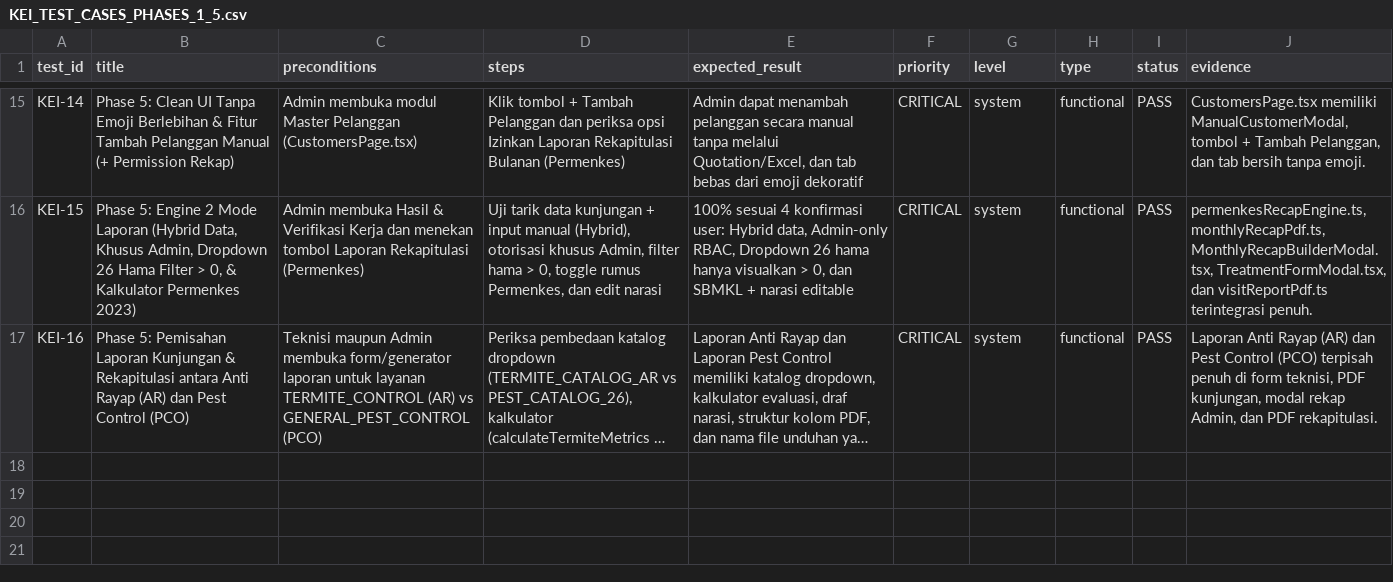
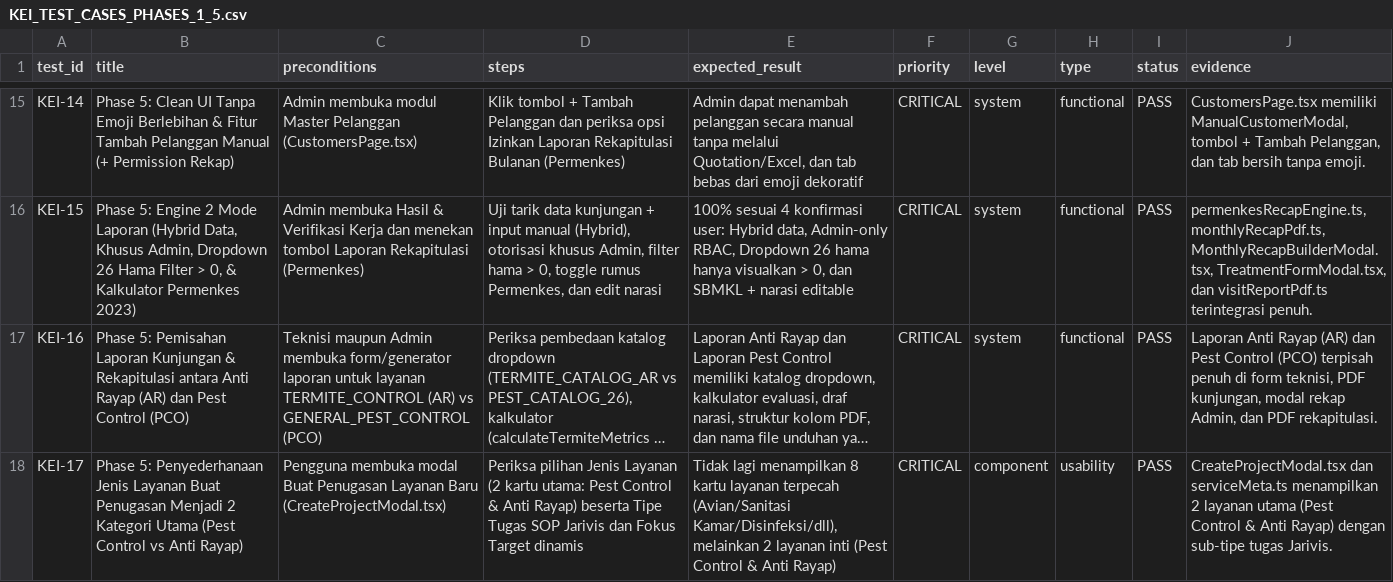
Before and after one commit to guci-sketch/Guci-App, a CSV file: docs/KEI_TEST_CASES_PHASES_1_5.csv, drawn as a sheet; only a part is shown, gaps mark what is left out; long unchanged cells end in …; the diff names each change by its address in the sheet, - before the commit and + after, or states it on an @@ line.

```diff
--- a/docs/KEI_TEST_CASES_PHASES_1_5.csv
+++ b/docs/KEI_TEST_CASES_PHASES_1_5.csv
+row 18: KEI-17 | Phase 5: Penyederhanaan Jenis Layanan Buat Penugasan Menjadi 2 Kategori Utama (Pest Control vs Anti Rayap) | Pengguna membuka modal Buat Penugasan Layanan Baru (CreateProjectModal.tsx) | Periksa pilihan Jenis Layanan (2 kartu utama: Pest Control & Anti Rayap) beserta Tipe Tugas SOP Jarivis dan Fokus Target dinamis | Tidak lagi menampilkan 8 kartu layanan terpecah (Avian/Sanitasi Kamar/Disinfeksi/dll), melainkan 2 layanan inti (Pest Control & Anti Rayap) | CRITICAL | component | usability | PASS | CreateProjectModal.tsx dan serviceMeta.ts menampilkan 2 layanan utama (Pest Control & Anti Rayap) dengan sub-tipe tugas Jarivis.
```
Also changed, not shown: 3 other files.
